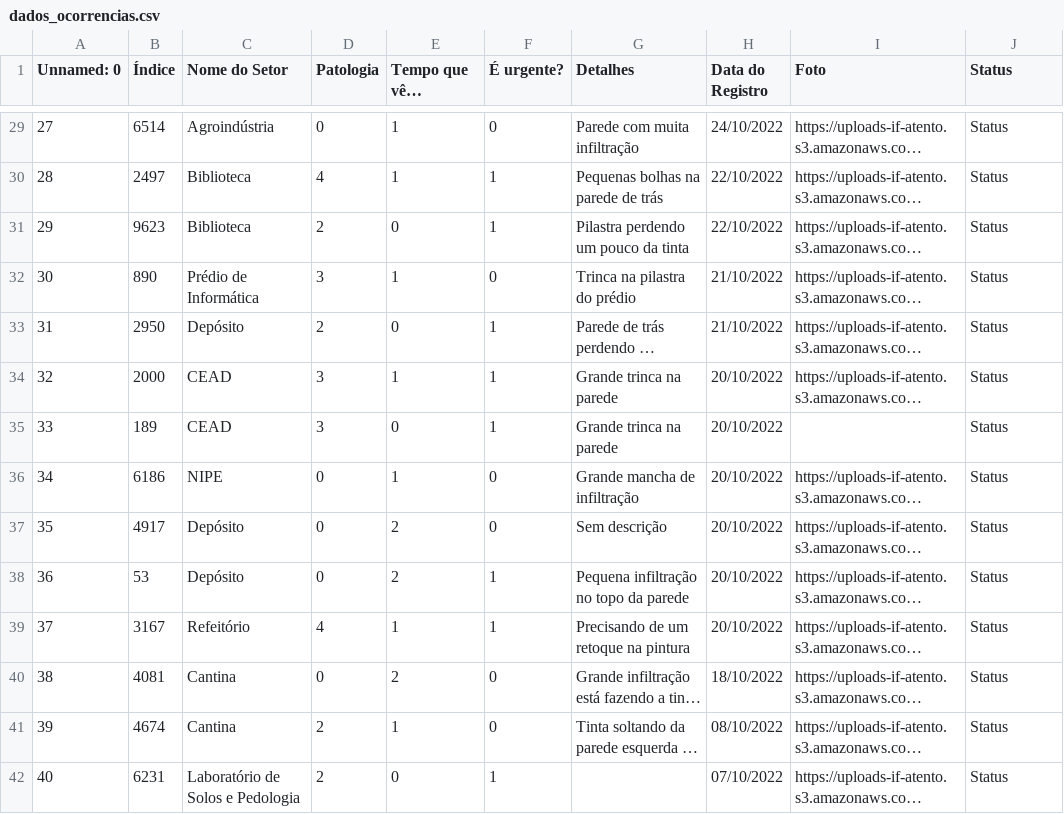
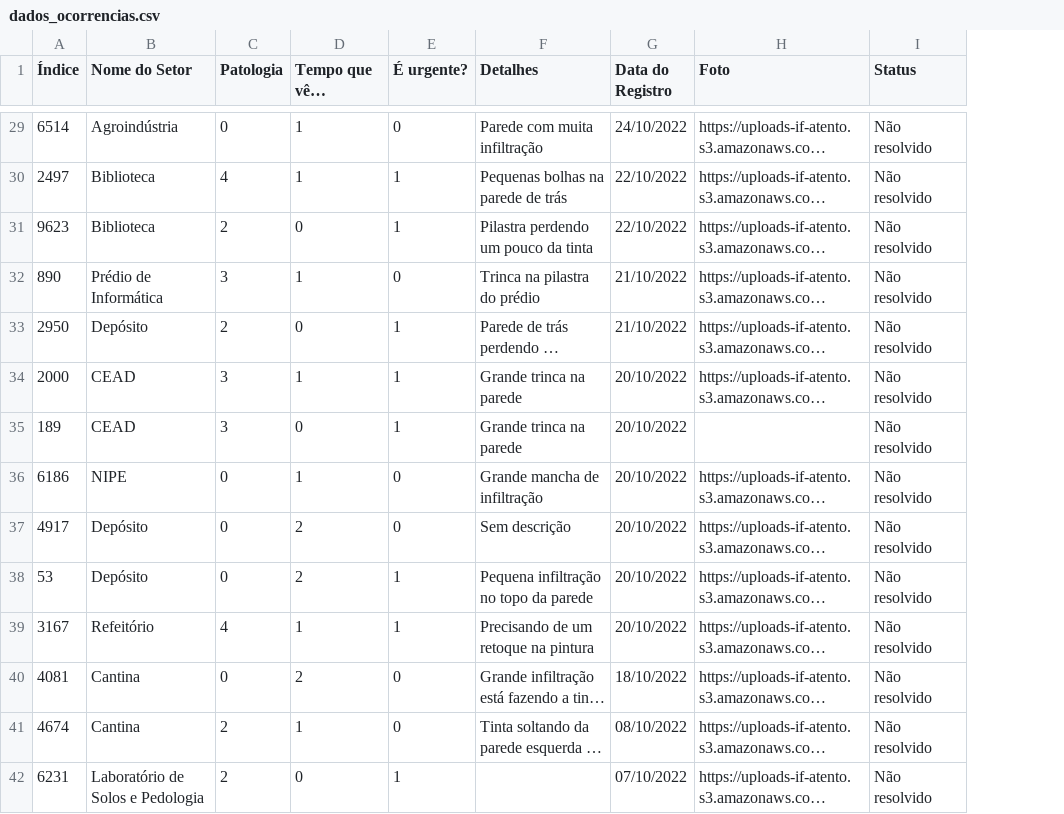
Before and after one commit to gabriel-vieira2000/if_atento_site, a CSV file: site_patologias/dados_ocorrencias.csv, drawn as a sheet; only a part is shown, gaps mark what is left out; long unchanged cells end in …; removed rows and columns are numbered as before the commit, all else as after; the diff covers the shown part only; the diff names each change by its address in the sheet, - before the commit and + after, or states it on an @@ line.

```diff
--- a/site_patologias/dados_ocorrencias.csv
+++ b/site_patologias/dados_ocorrencias.csv
-column A (Unnamed: 0), rows 29-42: 27 | 28 | 29 | 30 | 31 | 32 | 33 | 34 | 35 | 36 | 37 | 38 | 39 | 40
-I29:I42 (Status): Status
+I29:I42 (Status): Não resolvido
```
Also changed, not shown: 55 edited cells elsewhere in this file, 4 other files.
